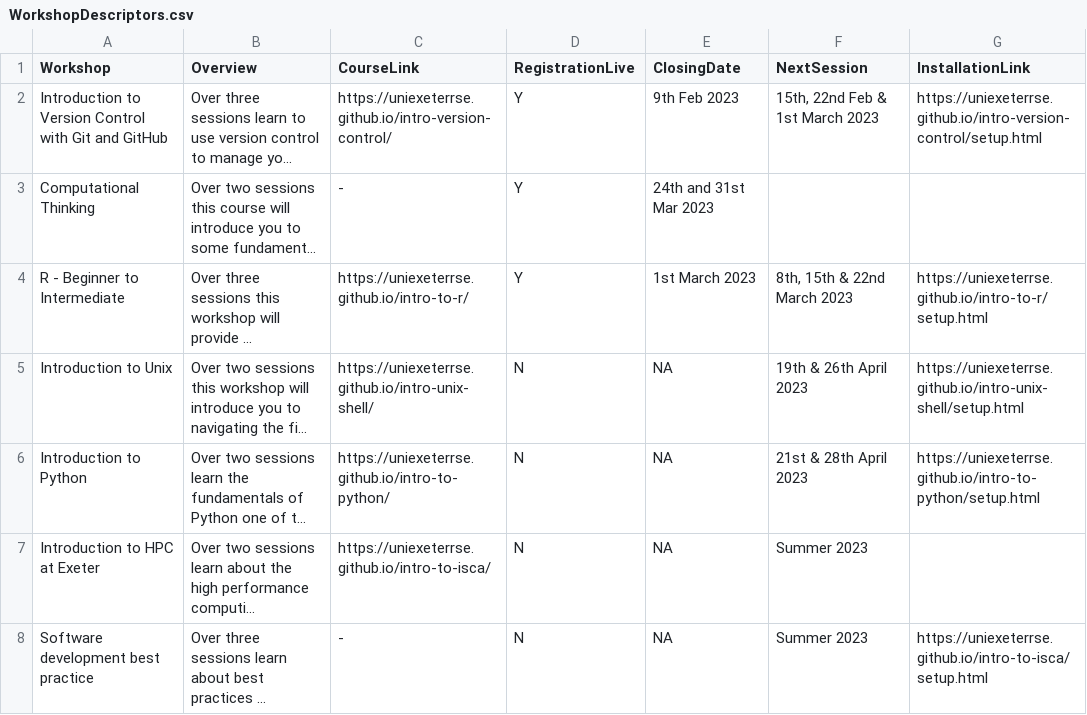
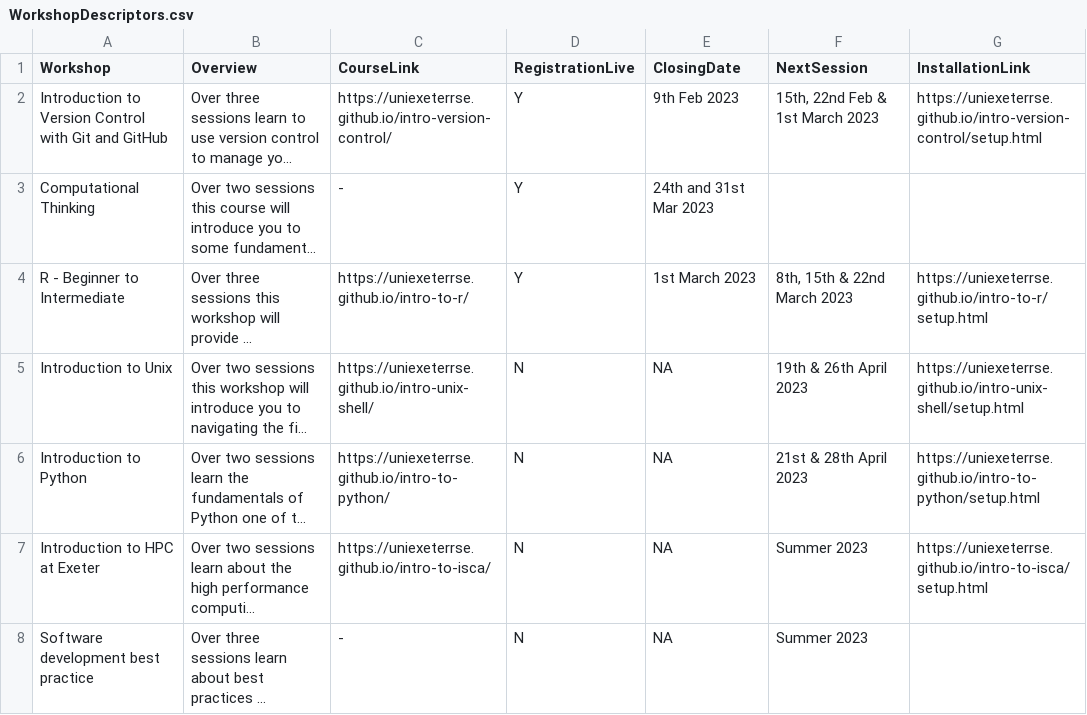
Before and after one commit to UniExeterRSE/workshop-homepage, a CSV file: _data/WorkshopDescriptors.csv, drawn as a sheet; long unchanged cells end in …; the diff names each change by its address in the sheet, - before the commit and + after, or states it on an @@ line.

Commit message:
fix links

```diff
--- a/_data/WorkshopDescriptors.csv
+++ b/_data/WorkshopDescriptors.csv
-G7 (InstallationLink): (empty)
+G7 (InstallationLink): https://uniexeterrse.github.io/intro-to-isca/setup.html
-G8 (InstallationLink): https://uniexeterrse.github.io/intro-to-isca/setup.html
+G8 (InstallationLink): (empty)
```
